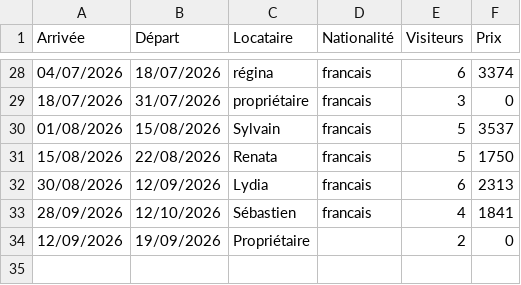
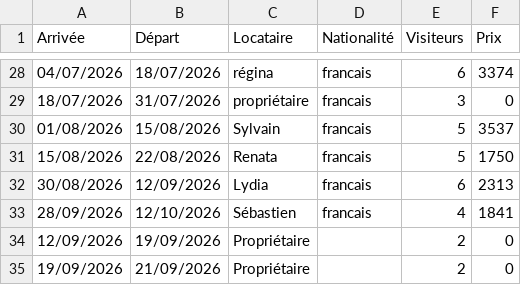
Before and after one commit to villaCorsu/admin, a CSV file: reservations.csv, drawn as a sheet; only a part is shown, gaps mark what is left out; the diff names each change by its address in the sheet, - before the commit and + after, or states it on an @@ line.

Commit message:
Mise à jour reservations.csv — CalEdit

```diff
--- a/reservations.csv
+++ b/reservations.csv
+row 35: 19/09/2026 | 21/09/2026 | Propriétaire |  | 2 | 0
```
